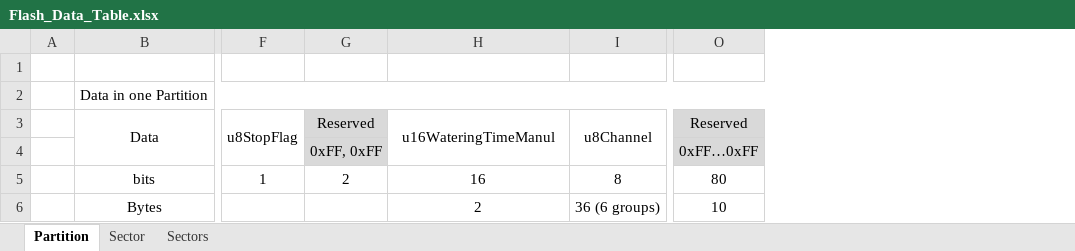
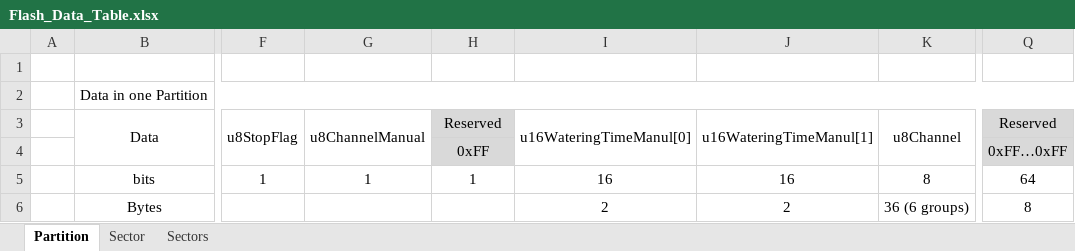
Before and after one commit to heray1990/P201-Pump, an Excel workbook: Flash_Data_Table.xlsx, sheet Partition, drawn as a sheet; only a part is shown, gaps mark what is left out; values as stored, in another font and other column widths than the file's, no borders; addresses are those after the commit; the diff names each change by its address in the sheet, - before the commit and + after, or states it on an @@ line.

```diff
--- a/Flash_Data_Table.xlsx (sheet Partition)
+++ b/Flash_Data_Table.xlsx (sheet Partition)
+column G (u8ChannelManual), row 5: 1
+column J (u16WateringTimeManul[1]), rows 5-6: 16 | 2
-I3: u16WateringTimeManul
+I3: u16WateringTimeManul[0]
-H4 (Reserved): 0xFF, 0xFF
+H4 (Reserved): 0xFF
-H5 (Reserved): 2
+H5 (Reserved): 1
-Q5 (Reserved): 80
+Q5 (Reserved): 64
-Q6 (Reserved): 10
+Q6 (Reserved): 8
```
Also changed, not shown: 1 other file.
